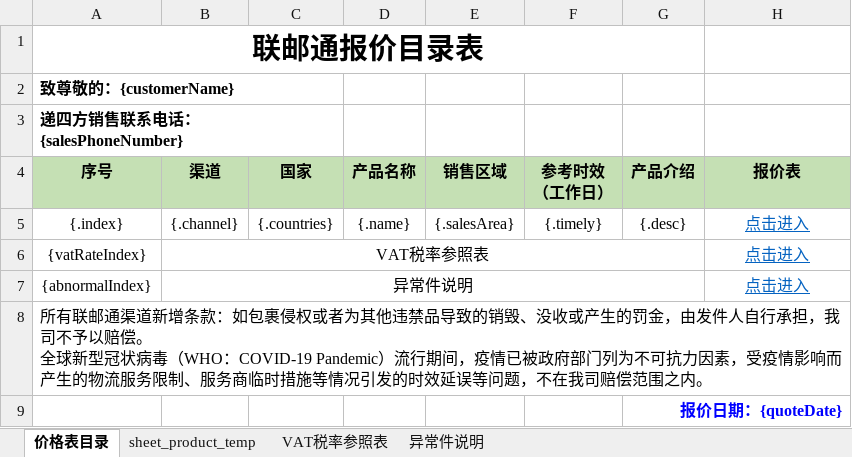
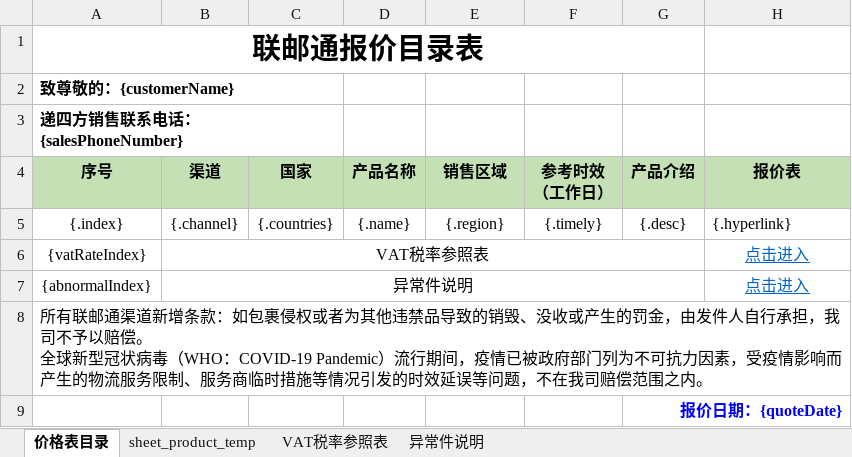
Before and after one commit to lsjkobe/lsj-study, an Excel workbook: lsj-study-excel/lsj-study-excel-biz/src/main/resources/temp/excel/联邮通报价模板.xlsx, sheet 价格表目录, drawn as a sheet; values as stored, in another font and other column widths than the file's, no borders; charts and pictures not drawn; the diff names each change by its address in the sheet, - before the commit and + after, or states it on an @@ line.

```diff
--- a/lsj-study-excel/lsj-study-excel-biz/src/main/resources/temp/excel/联邮通报价模板.xlsx (sheet 价格表目录)
+++ b/lsj-study-excel/lsj-study-excel-biz/src/main/resources/temp/excel/联邮通报价模板.xlsx (sheet 价格表目录)
-E5 (销售区域): {.salesArea}
+E5 (销售区域): {.region}
-H5 (报价表): 点击进入
+H5 (报价表): {.hyperlink}
@@ H5 underline: on → off, text colour: #0563C1 → black, alignment: center → left @@
```
Also changed, not shown: sheet VAT税率参照表, sheet sheet_product_temp, 4 other files.
